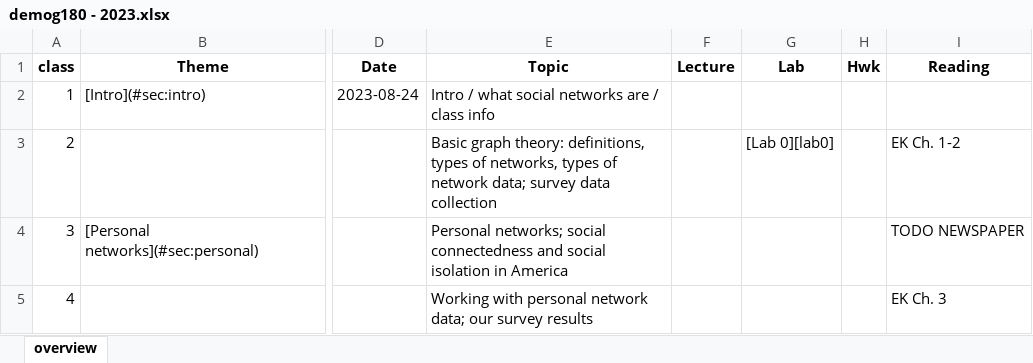
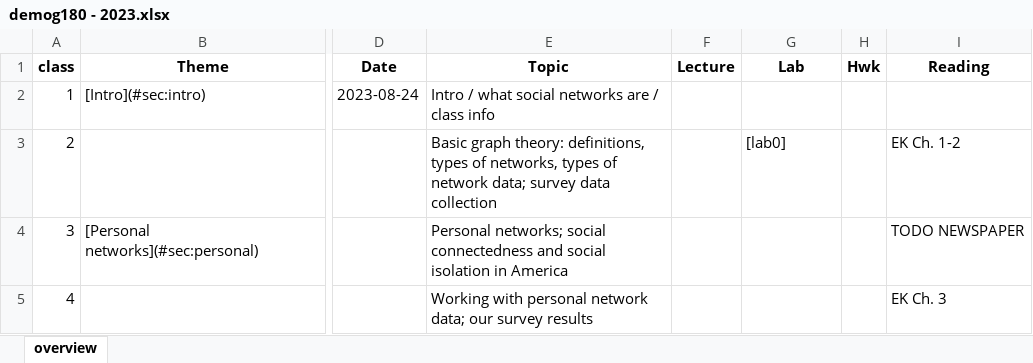
Before and after one commit to dfeehan/demog180-fa2023, an Excel workbook: syllabus/demog180 - 2023.xlsx, sheet overview, drawn as a sheet; only a part is shown, gaps mark what is left out; values as stored, in another font and other column widths than the file's, no borders; the diff names each change by its address in the sheet, - before the commit and + after, or states it on an @@ line.

Commit message:
updating links

```diff
--- a/syllabus/demog180 - 2023.xlsx (sheet overview)
+++ b/syllabus/demog180 - 2023.xlsx (sheet overview)
-G3 (Lab): [Lab 0][lab0]
+G3 (Lab): [lab0]
```
